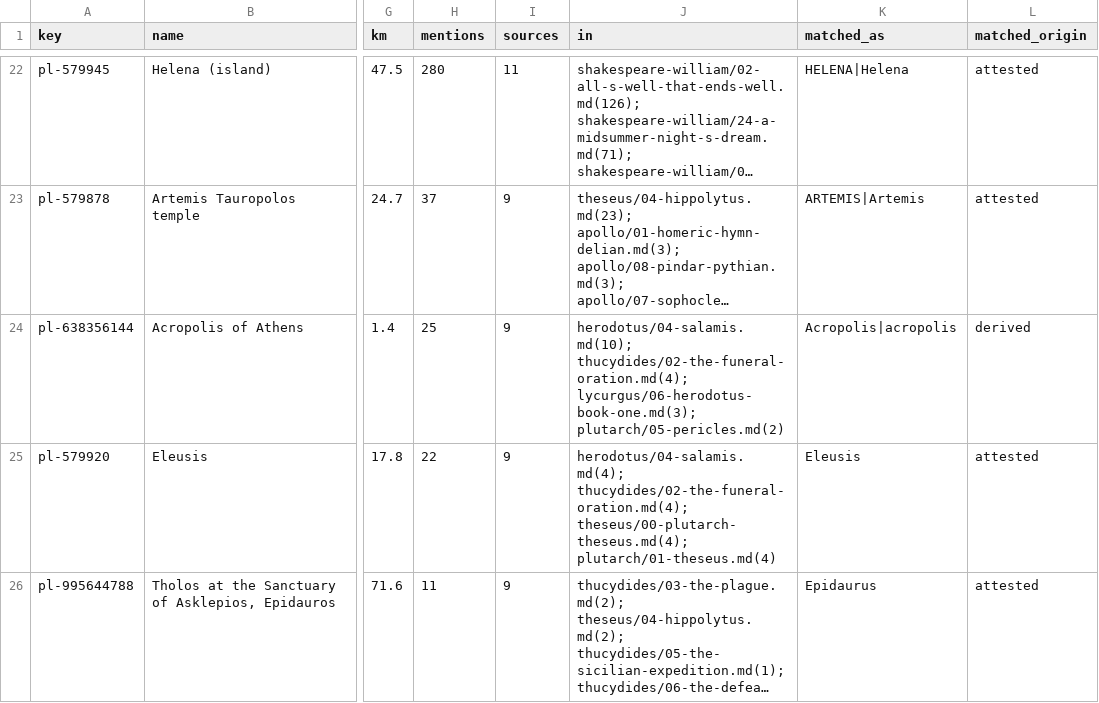
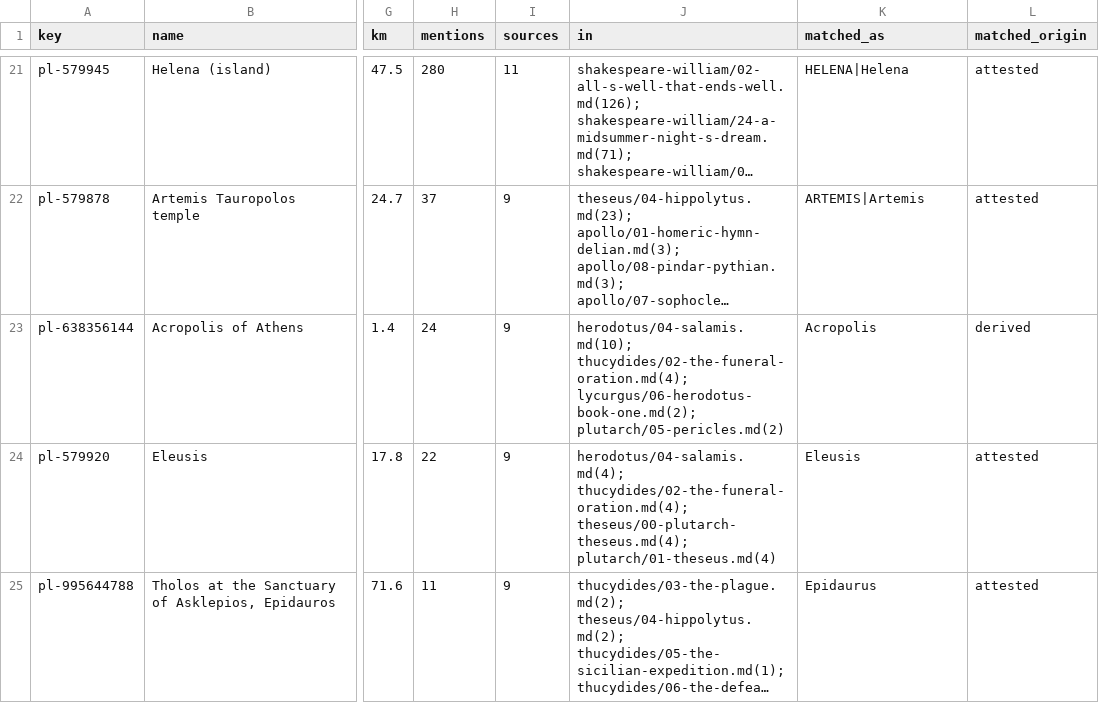
Before and after one commit to ianingram/Amenti.live, a CSV file: ATTICA-MENTIONS.csv, drawn as a sheet; only a part is shown, gaps mark what is left out; long unchanged cells end in …; addresses are those after the commit; the diff covers the shown part only; the diff names each change by its address in the sheet, - before the commit and + after, or states it on an @@ line.

```diff
--- a/ATTICA-MENTIONS.csv
+++ b/ATTICA-MENTIONS.csv
-H23 (mentions): 25
+H23 (mentions): 24
-J23 (in): herodotus/04-salamis.md(10); thucydides/02-the-funeral-oration.md(4); lycurgus/06-herodotus-book-one.md(3); plutarch/05-pericles.md(2)
+J23 (in): herodotus/04-salamis.md(10); thucydides/02-the-funeral-oration.md(4); lycurgus/06-herodotus-book-one.md(2); plutarch/05-pericles.md(2)
-K23 (matched_as): Acropolis|acropolis
+K23 (matched_as): Acropolis
```
Also changed, not shown: 6 added rows and 6 removed rows elsewhere in this file.
